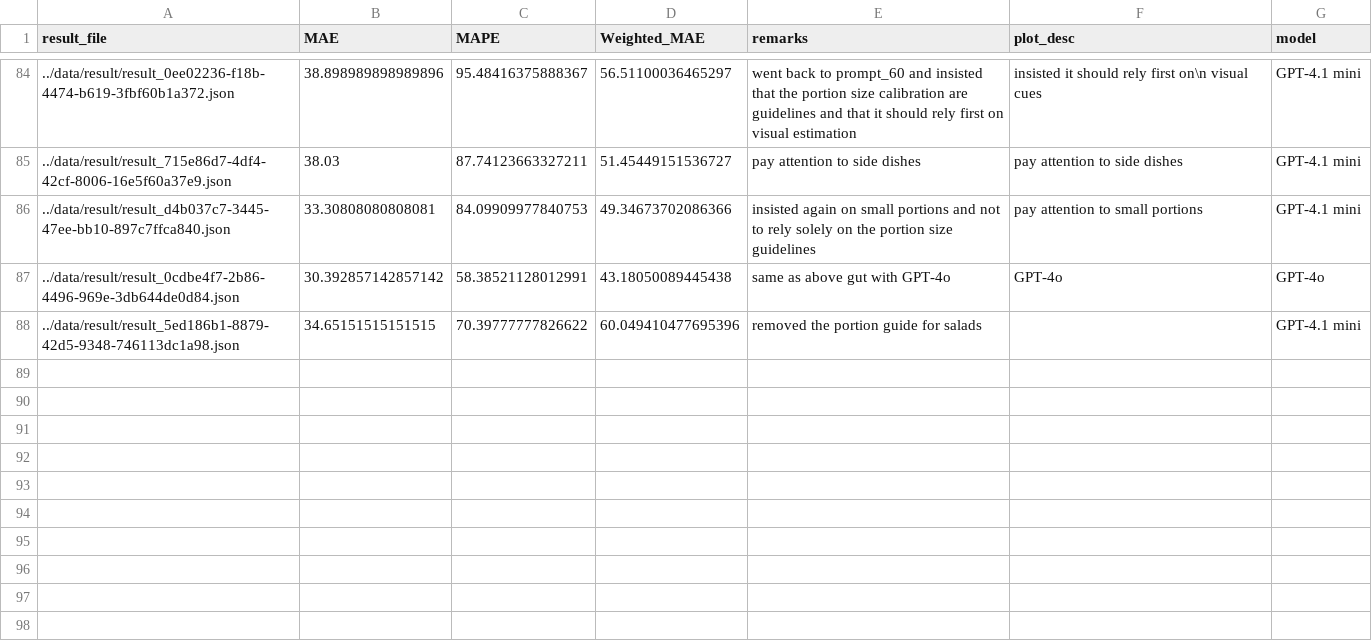
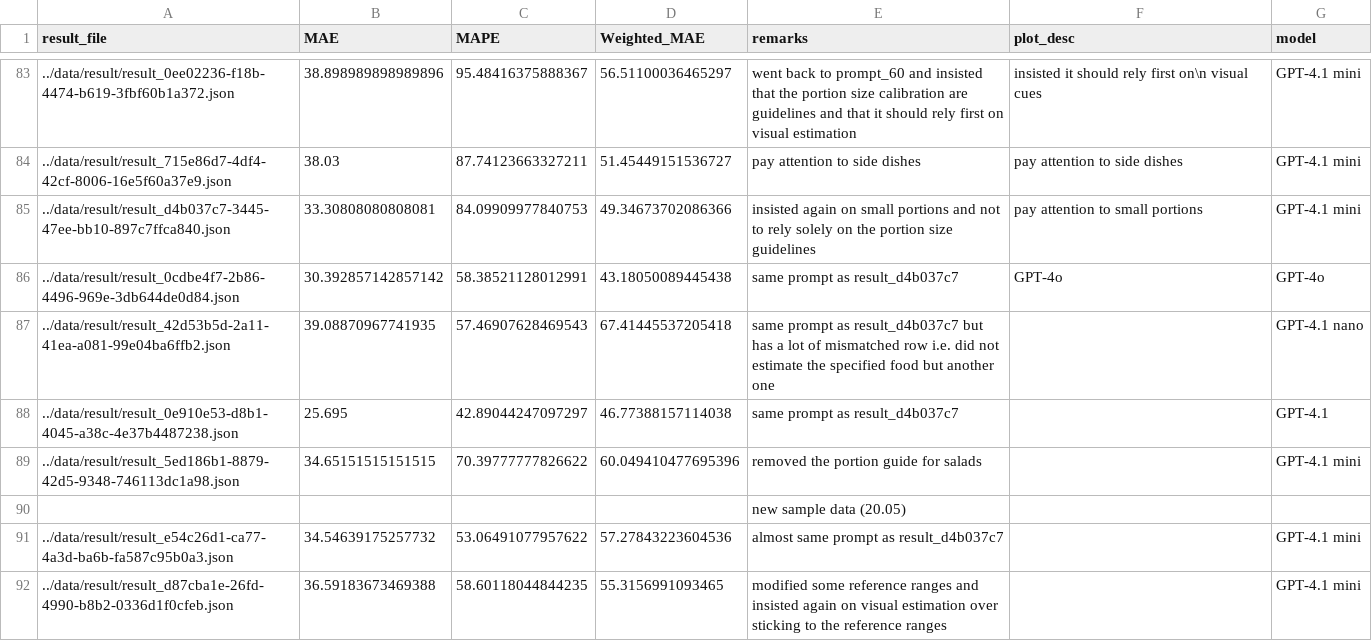
Before and after one commit to samaaraaah/volumetric-estimation-of-food-bachelor-project, a CSV file: src/metrics_results.csv, drawn as a sheet; only a part is shown, gaps mark what is left out; the diff covers the shown part only.

```diff
--- a/src/metrics_results.csv
+++ b/src/metrics_results.csv
@@ -86,3 +85,8 @@ result_file,MAE,MAPE,Weighted_MAE,remarks,plot_desc,model
 ../data/result/result_d4b037c7-3445-47ee-bb10-897c7ffca840.json,33.30808080808081,84.09909977840753,49.34673702086366,insisted again on small portions and not to rely solely on the portion size guidelines,pay attention to small portions,GPT-4.1 mini
-../data/result/result_0cdbe4f7-2b86-4496-969e-3db644de0d84.json,30.392857142857142,58.38521128012991,43.18050089445438,same as above gut with GPT-4o,GPT-4o,GPT-4o
+../data/result/result_0cdbe4f7-2b86-4496-969e-3db644de0d84.json,30.392857142857142,58.38521128012991,43.18050089445438,same prompt as result_d4b037c7,GPT-4o,GPT-4o
+../data/result/result_42d53b5d-2a11-41ea-a081-99e04ba6ffb2.json,39.08870967741935,57.46907628469543,67.41445537205418,same prompt as result_d4b037c7 but has a lot of mismatched row i.e. did not estimate the specified food but another one,,GPT-4.1 nano
+../data/result/result_0e910e53-d8b1-4045-a38c-4e37b4487238.json,25.695,42.89044247097297,46.77388157114038,same prompt as result_d4b037c7,,GPT-4.1
 ../data/result/result_5ed186b1-8879-42d5-9348-746113dc1a98.json,34.65151515151515,70.39777777826622,60.049410477695396,removed the portion guide for salads,,GPT-4.1 mini
+,,,,new sample data (20.05)
+../data/result/result_e54c26d1-ca77-4a3d-ba6b-fa587c95b0a3.json,34.54639175257732,53.06491077957622,57.27843223604536,almost same prompt as result_d4b037c7,,GPT-4.1 mini
+../data/result/result_d87cba1e-26fd-4990-b8b2-0336d1f0cfeb.json,36.59183673469388,58.60118044844235,55.3156991093465,modified some reference ranges and insisted again on visual estimation over sticking to the reference ranges,,GPT-4.1 mini
```
Also changed, not shown: 11 added rows and 5 removed rows elsewhere in this file, data/cleaned/weight_data_cleaned.csv, data/cleaned/weight_data_cleaned_grouped.csv, 45 other files.
